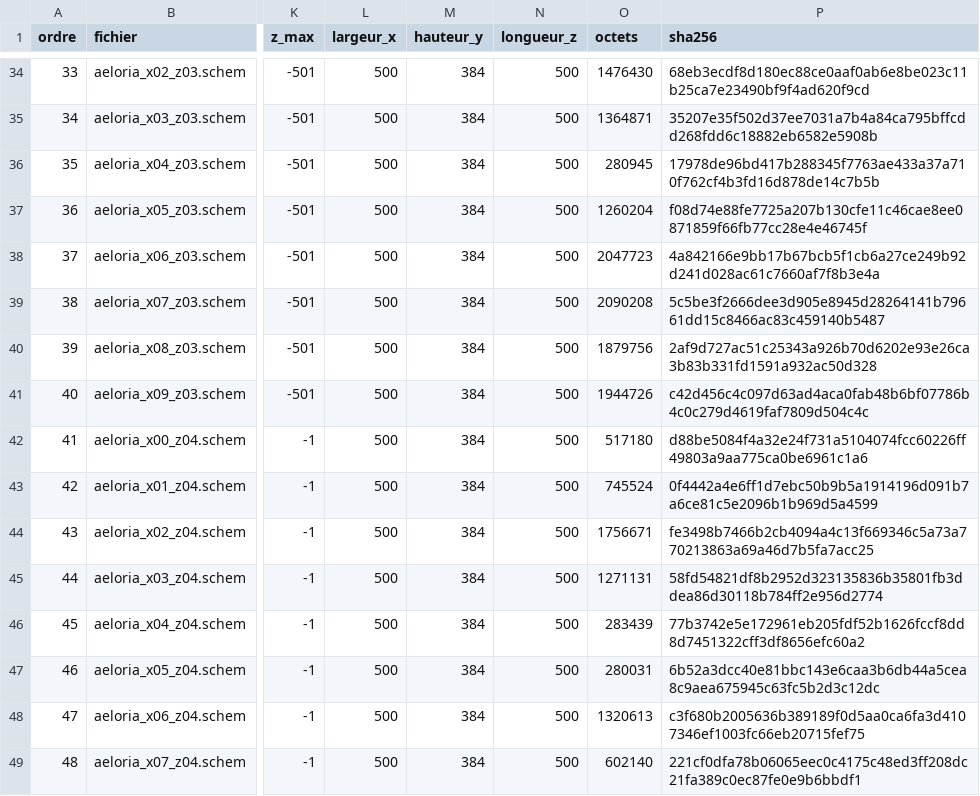
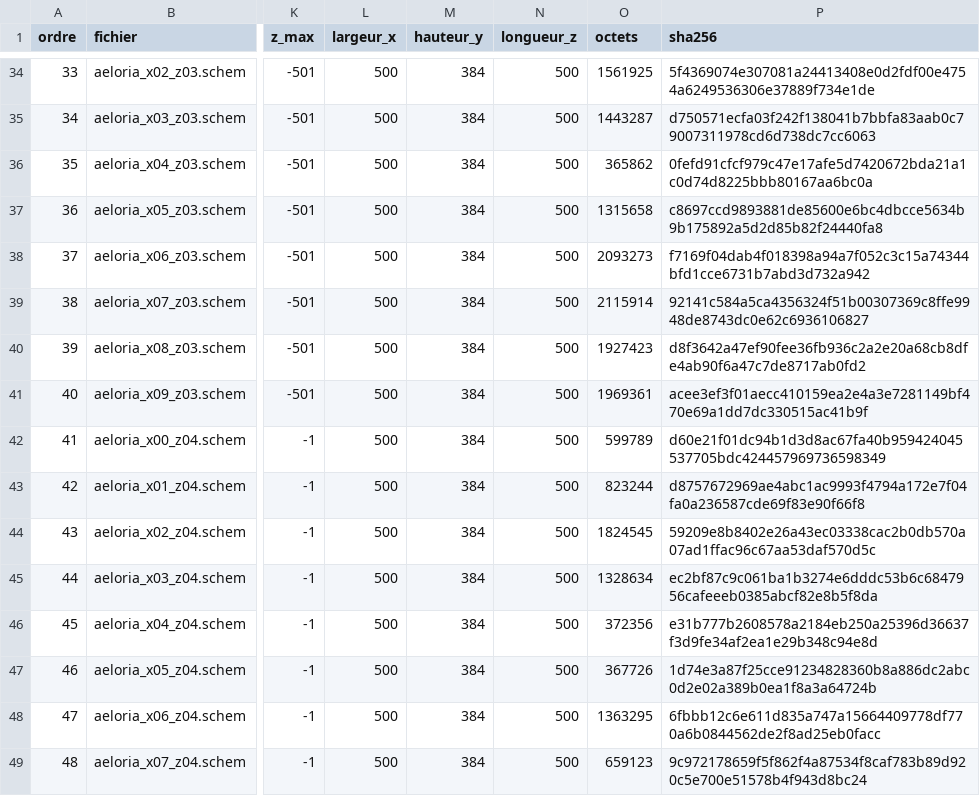
Before and after one commit to bananacheattv/MMORPG_MOD, a CSV file: src/main/resources/aeloria/importation.csv, drawn as a sheet; only a part is shown, gaps mark what is left out; the diff covers the shown part only; the diff names each change by its address in the sheet, - before the commit and + after, or states it on an @@ line.

```diff
--- a/src/main/resources/aeloria/importation.csv
+++ b/src/main/resources/aeloria/importation.csv
-O34 (octets): 1476430
+O34 (octets): 1561925
-P34 (sha256): 68eb3ecdf8d180ec88ce0aaf0ab6e8be023c11b25ca7e23490bf9f4ad620f9cd
+P34 (sha256): 5f4369074e307081a24413408e0d2fdf00e4754a6249536306e37889f734e1de
-O35 (octets): 1364871
+O35 (octets): 1443287
-P35 (sha256): 35207e35f502d37ee7031a7b4a84ca795bffcdd268fdd6c18882eb6582e5908b
+P35 (sha256): d750571ecfa03f242f138041b7bbfa83aab0c79007311978cd6d738dc7cc6063
-O36 (octets): 280945
+O36 (octets): 365862
-P36 (sha256): 17978de96bd417b288345f7763ae433a37a710f762cf4b3fd16d878de14c7b5b
+P36 (sha256): 0fefd91cfcf979c47e17afe5d7420672bda21a1c0d74d8225bbb80167aa6bc0a
-O37 (octets): 1260204
+O37 (octets): 1315658
-P37 (sha256): f08d74e88fe7725a207b130cfe11c46cae8ee0871859f66fb77cc28e4e46745f
+P37 (sha256): c8697ccd9893881de85600e6bc4dbcce5634b9b175892a5d2d85b82f24440fa8
-O38 (octets): 2047723
+O38 (octets): 2093273
-P38 (sha256): 4a842166e9bb17b67bcb5f1cb6a27ce249b92d241d028ac61c7660af7f8b3e4a
+P38 (sha256): f7169f04dab4f018398a94a7f052c3c15a74344bfd1cce6731b7abd3d732a942
-O39 (octets): 2090208
+O39 (octets): 2115914
-P39 (sha256): 5c5be3f2666dee3d905e8945d28264141b79661dd15c8466ac83c459140b5487
+P39 (sha256): 92141c584a5ca4356324f51b00307369c8ffe9948de8743dc0e62c6936106827
-O40 (octets): 1879756
+O40 (octets): 1927423
-P40 (sha256): 2af9d727ac51c25343a926b70d6202e93e26ca3b83b331fd1591a932ac50d328
+P40 (sha256): d8f3642a47ef90fee36fb936c2a2e20a68cb8dfe4ab90f6a47c7de8717ab0fd2
-O41 (octets): 1944726
+O41 (octets): 1969361
-P41 (sha256): c42d456c4c097d63ad4aca0fab48b6bf07786b4c0c279d4619faf7809d504c4c
+P41 (sha256): acee3ef3f01aecc410159ea2e4a3e7281149bf470e69a1dd7dc330515ac41b9f
-O42 (octets): 517180
+O42 (octets): 599789
-P42 (sha256): d88be5084f4a32e24f731a5104074fcc60226ff49803a9aa775ca0be6961c1a6
+P42 (sha256): d60e21f01dc94b1d3d8ac67fa40b959424045537705bdc424457969736598349
-O43 (octets): 745524
+O43 (octets): 823244
-P43 (sha256): 0f4442a4e6ff1d7ebc50b9b5a1914196d091b7a6ce81c5e2096b1b969d5a4599
+P43 (sha256): d8757672969ae4abc1ac9993f4794a172e7f04fa0a236587cde69f83e90f66f8
-O44 (octets): 1756671
+O44 (octets): 1824545
-P44 (sha256): fe3498b7466b2cb4094a4c13f669346c5a73a770213863a69a46d7b5fa7acc25
+P44 (sha256): 59209e8b8402e26a43ec03338cac2b0db570a07ad1ffac96c67aa53daf570d5c
-O45 (octets): 1271131
+O45 (octets): 1328634
-P45 (sha256): 58fd54821df8b2952d323135836b35801fb3ddea86d30118b784ff2e956d2774
+P45 (sha256): ec2bf87c9c061ba1b3274e6dddc53b6c6847956cafeeeb0385abcf82e8b5f8da
-O46 (octets): 283439
+O46 (octets): 372356
-P46 (sha256): 77b3742e5e172961eb205fdf52b1626fccf8dd8d7451322cff3df8656efc60a2
+P46 (sha256): e31b777b2608578a2184eb250a25396d36637f3d9fe34af2ea1e29b348c94e8d
-O47 (octets): 280031
+O47 (octets): 367726
-P47 (sha256): 6b52a3dcc40e81bbc143e6caa3b6db44a5cea8c9aea675945c63fc5b2d3c12dc
+P47 (sha256): 1d74e3a87f25cce91234828360b8a886dc2abc0d2e02a389b0ea1f8a3a64724b
-O48 (octets): 1320613
+O48 (octets): 1363295
-P48 (sha256): c3f680b2005636b389189f0d5aa0ca6fa3d4107346ef1003fc66eb20715fef75
+P48 (sha256): 6fbbb12c6e611d835a747a15664409778df770a6b0844562de2f8ad25eb0facc
-O49 (octets): 602140
+O49 (octets): 659123
-P49 (sha256): 221cf0dfa78b06065eec0c4175c48ed3ff208dc21fa389c0ec87fe0e9b6bbdf1
+P49 (sha256): 9c972178659f5f862f4a87534f8caf783b89d920c5e700e51578b4f943d8bc24
```
Also changed, not shown: 156 edited cells elsewhere in this file, 2 other files.
